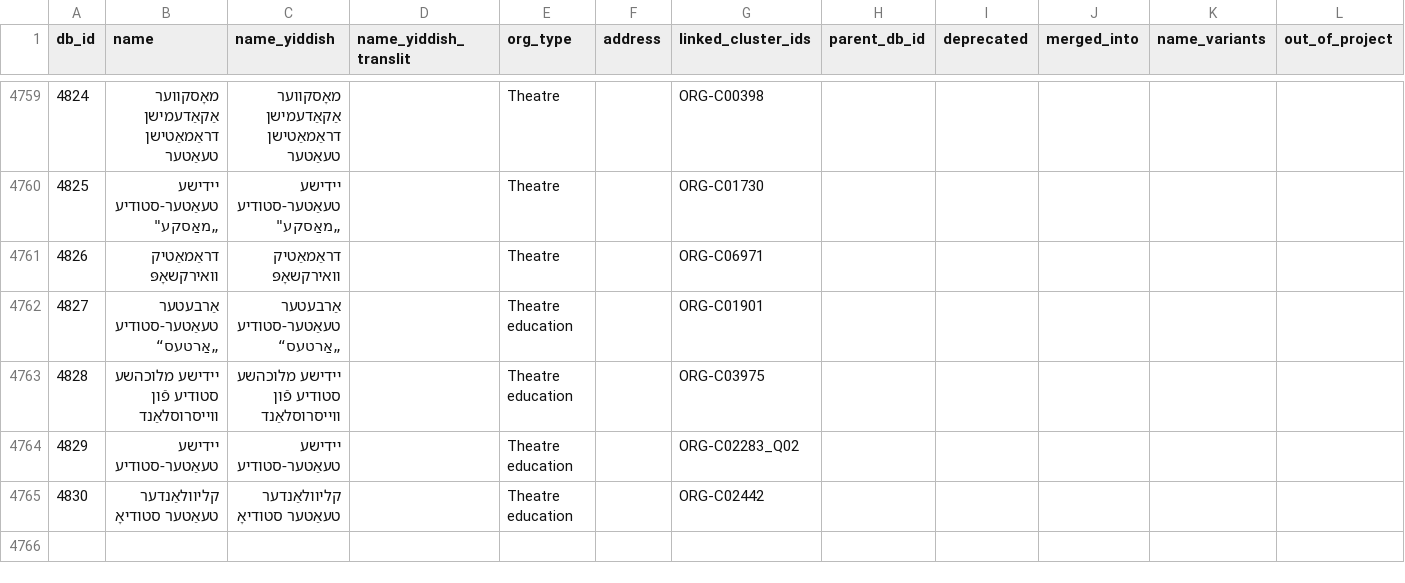
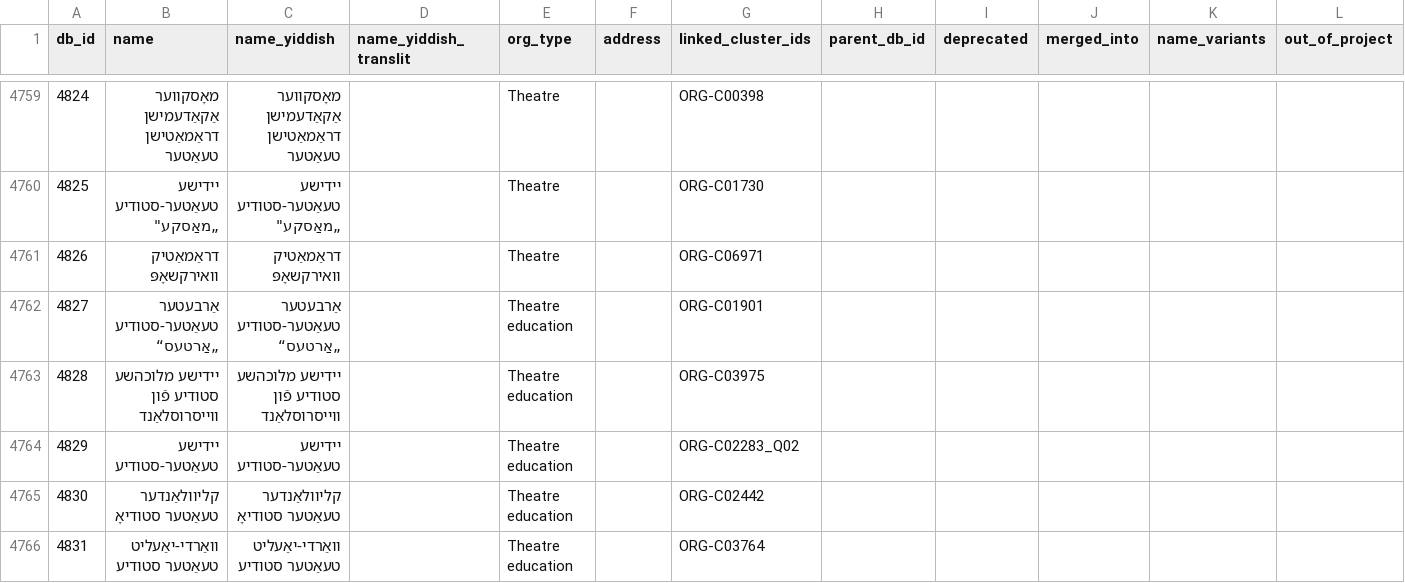
Before and after one commit to sinairusinek/Dybbuk, a TSV file: Zylbercweig/organizations/core_db.tsv, drawn as a sheet; only a part is shown, gaps mark what is left out; the diff names each change by its address in the sheet, - before the commit and + after, or states it on an @@ line.

Commit message:
chore: save core DB

```diff
--- a/Zylbercweig/organizations/core_db.tsv
+++ b/Zylbercweig/organizations/core_db.tsv
+row 4766: 4831 | וואַרדי-יאַעליט טעאַטער סטודיע | וואַרדי-יאַעליט טעאַטער סטודיע |  | Theatre education |  | ORG-C03764
```
